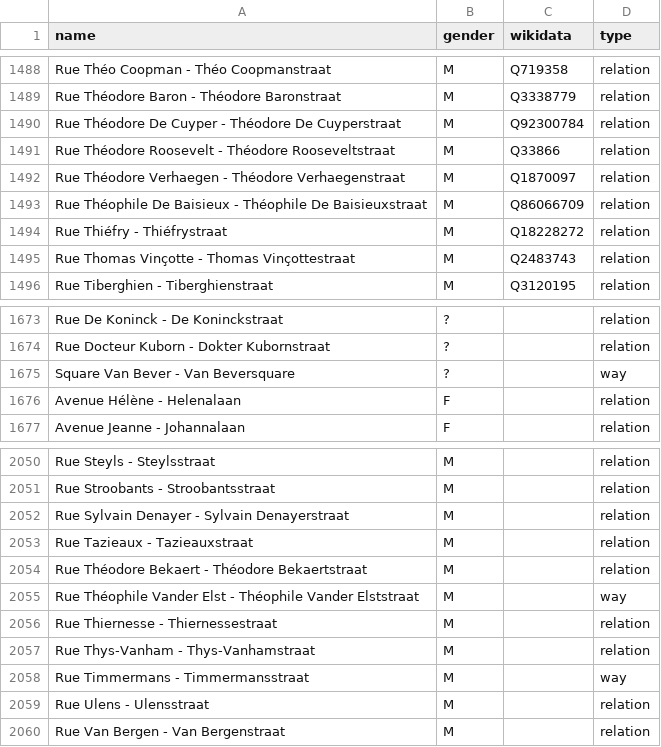
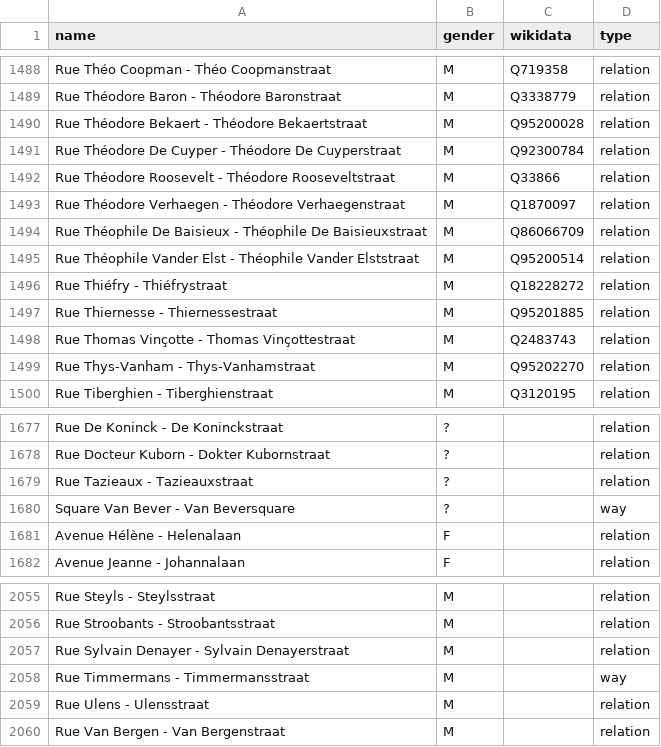
Before and after one commit to EqualStreetNames/equalstreetnames-brussels, a CSV file: data/gender.csv, drawn as a sheet; only a part is shown, gaps mark what is left out; removed rows and columns are numbered as before the commit, all else as after; the diff names each change by its address in the sheet, - before the commit and + after, or states it on an @@ line.

Commit message:
🗃 Update data

```diff
--- a/data/gender.csv
+++ b/data/gender.csv
+row 1490: Rue Théodore Bekaert - Théodore Bekaertstraat | M | Q95200028 | relation
+row 1495: Rue Théophile Vander Elst - Théophile Vander Elststraat | M | Q95200514 | relation
+row 1497: Rue Thiernesse - Thiernessestraat | M | Q95201885 | relation
+row 1499: Rue Thys-Vanham - Thys-Vanhamstraat | M | Q95202270 | relation
+row 1679: Rue Tazieaux - Tazieauxstraat | ? |  | relation
-row 2053: Rue Tazieaux - Tazieauxstraat | M |  | relation
-row 2054: Rue Théodore Bekaert - Théodore Bekaertstraat | M |  | relation
-row 2055: Rue Théophile Vander Elst - Théophile Vander Elststraat | M |  | way
-row 2056: Rue Thiernesse - Thiernessestraat | M |  | relation
-row 2057: Rue Thys-Vanham - Thys-Vanhamstraat | M |  | relation
```
Also changed, not shown: data/other.csv, 4 other files.
